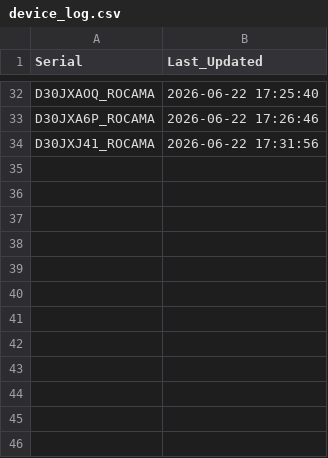
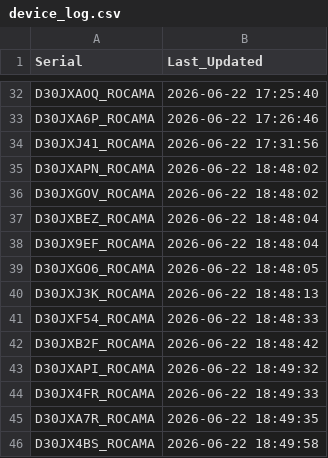
Before and after one commit to gganada/Huenit_update_repo, a CSV file: logs/device_log.csv, drawn as a sheet; only a part is shown, gaps mark what is left out.

Commit message:
🎯 K210 펌웨어 업데이트 완료 - 총 45개 장치 로그 업데이트

```diff
--- a/logs/device_log.csv
+++ b/logs/device_log.csv
@@ -34 +34,13 @@ D30JXA6P_ROCAMA,2026-06-22 17:26:46
 D30JXJ41_ROCAMA,2026-06-22 17:31:56
+D30JXAPN_ROCAMA,2026-06-22 18:48:02
+D30JXGOV_ROCAMA,2026-06-22 18:48:02
+D30JXBEZ_ROCAMA,2026-06-22 18:48:04
+D30JX9EF_ROCAMA,2026-06-22 18:48:04
+D30JXGO6_ROCAMA,2026-06-22 18:48:05
+D30JXJ3K_ROCAMA,2026-06-22 18:48:13
+D30JXF54_ROCAMA,2026-06-22 18:48:33
+D30JXB2F_ROCAMA,2026-06-22 18:48:42
+D30JXAPI_ROCAMA,2026-06-22 18:49:32
+D30JX4FR_ROCAMA,2026-06-22 18:49:33
+D30JXA7R_ROCAMA,2026-06-22 18:49:35
+D30JX4BS_ROCAMA,2026-06-22 18:49:58
```
